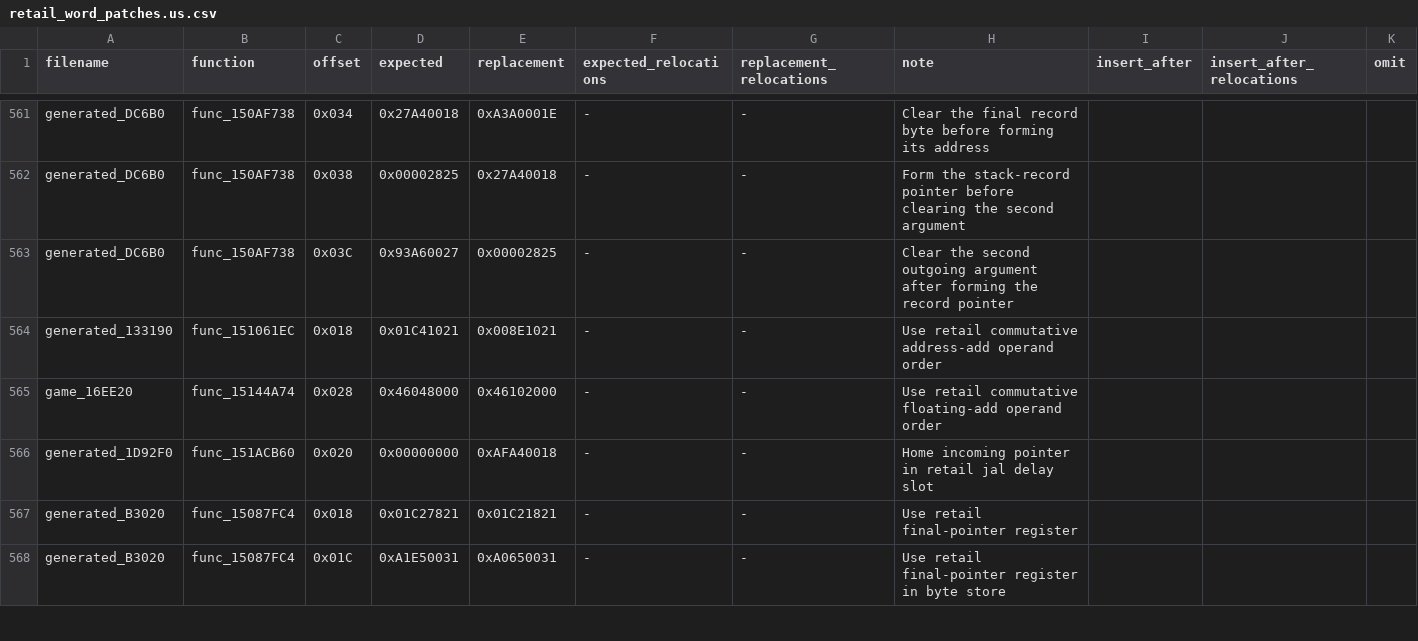
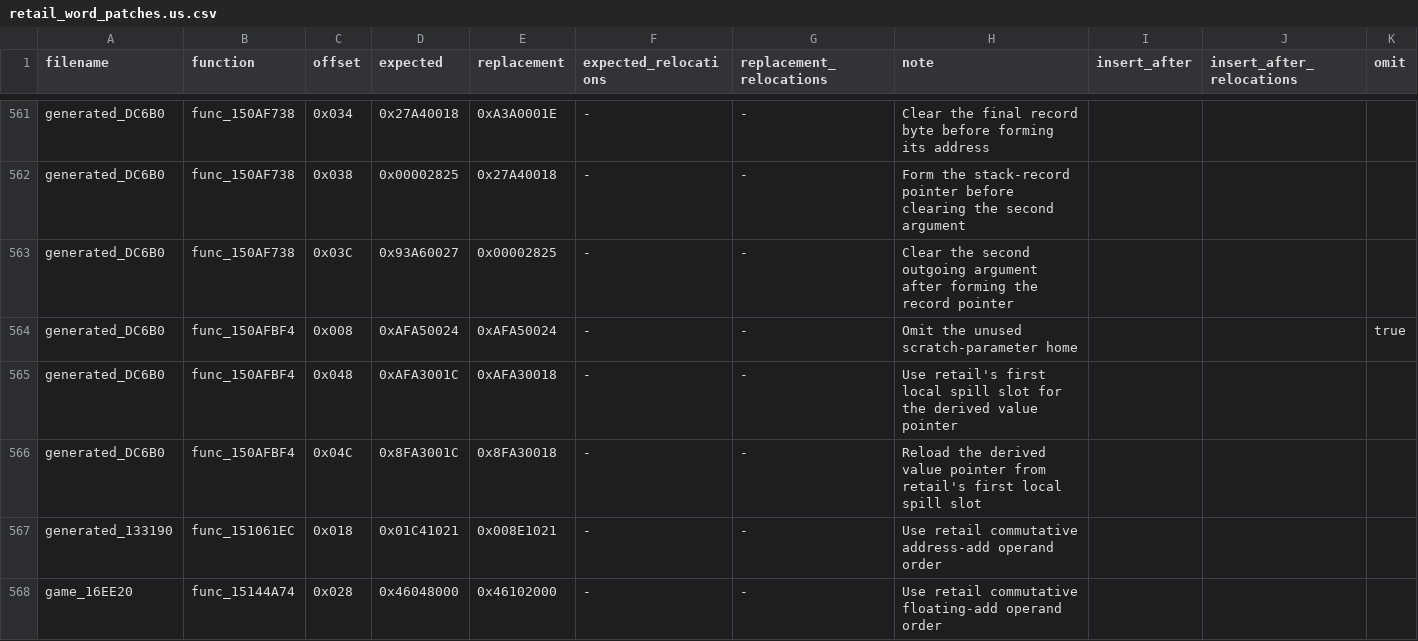
Before and after one commit to gipson-dev/64CBFD, a CSV file: conker/retail_word_patches.us.csv, drawn as a sheet; only a part is shown, gaps mark what is left out; the shorter side is filled out with more unchanged rows; the diff names each change by its address in the sheet, - before the commit and + after, or states it on an @@ line.

```diff
--- a/conker/retail_word_patches.us.csv
+++ b/conker/retail_word_patches.us.csv
+row 564: generated_DC6B0 | func_150AFBF4 | 0x008 | 0xAFA50024 | 0xAFA50024 | - | - | Omit the unused scratch-parameter home |  |  | true
+row 565: generated_DC6B0 | func_150AFBF4 | 0x048 | 0xAFA3001C | 0xAFA30018 | - | - | Use retail's first local spill slot for the derived value pointer
+row 566: generated_DC6B0 | func_150AFBF4 | 0x04C | 0x8FA3001C | 0x8FA30018 | - | - | Reload the derived value pointer from retail's first local spill slot
```
Also changed, not shown: 7 other files.
